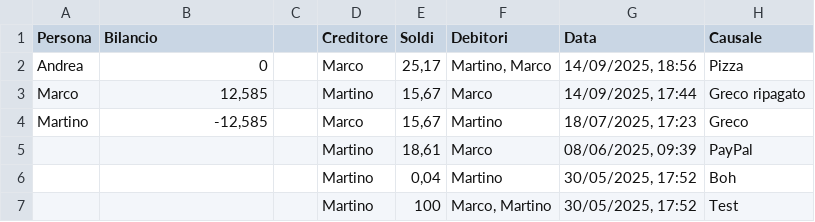
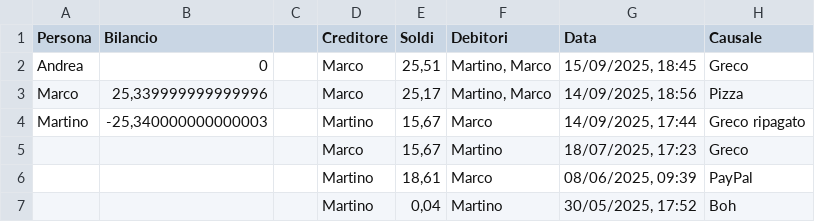
Before and after one commit to BertrandPouget/v0-litpi, a CSV file: data/debts.csv, drawn as a sheet; only a part is shown; the shorter side is filled out with more unchanged rows.

Commit message:
Add debt: marco paid 25.51€

```diff
--- a/data/debts.csv
+++ b/data/debts.csv
@@ -1,5 +1,6 @@
 Persona,Bilancio,,Creditore,Soldi,Debitori,Data,Causale
-Andrea,0,,Marco,"25,17","Martino, Marco","14/09/2025, 18:56",Pizza
-Marco,"12,585",,Martino,"15,67",Marco,"14/09/2025, 17:44",Greco ripagato
-Martino,"-12,585",,Marco,"15,67",Martino,"18/07/2025, 17:23",Greco
+Andrea,0,,Marco,"25,51","Martino, Marco","15/09/2025, 18:45",Greco
+Marco,"25,339999999999996",,Marco,"25,17","Martino, Marco","14/09/2025, 18:56",Pizza
+Martino,"-25,340000000000003",,Martino,"15,67",Marco,"14/09/2025, 17:44",Greco ripagato
+,,,Marco,"15,67",Martino,"18/07/2025, 17:23",Greco
 ,,,Martino,"18,61",Marco,"08/06/2025, 09:39",PayPal
```
